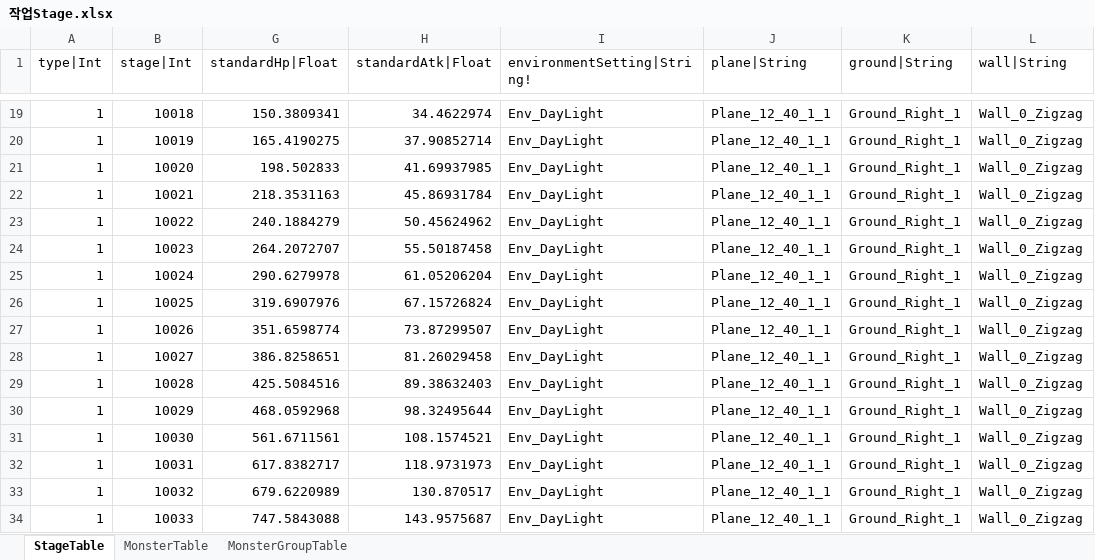
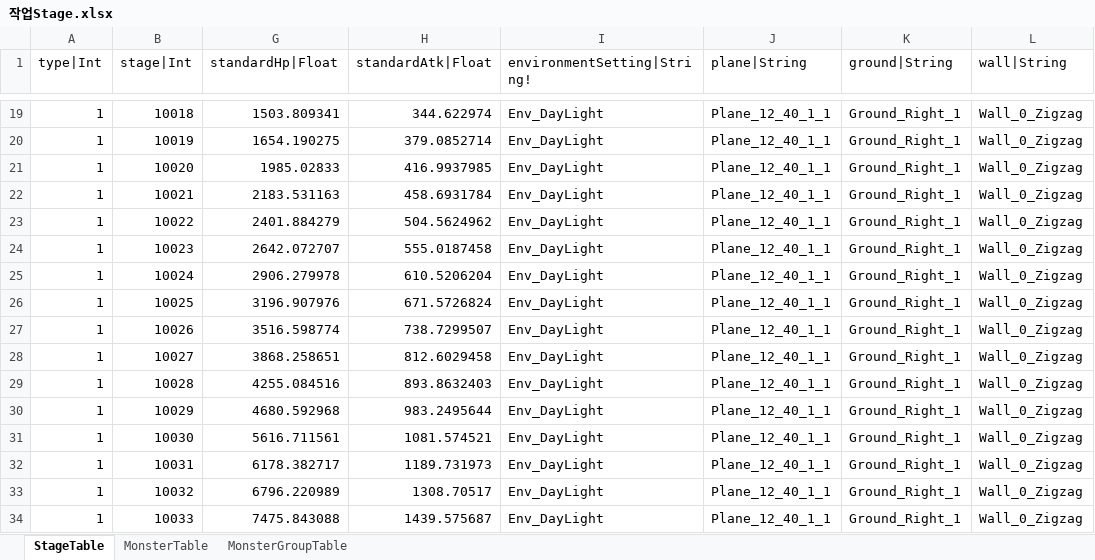
Before and after one commit to hayannal/ProjectNameless, an Excel workbook: Excel/작업Stage.xlsx, sheet StageTable, drawn as a sheet; only a part is shown, gaps mark what is left out; values as stored, in another font and other column widths than the file's, no borders; the diff covers the shown part only; the diff names each change by its address in the sheet, - before the commit and + after, or states it on an @@ line.

```diff
--- a/Excel/작업Stage.xlsx (sheet StageTable)
+++ b/Excel/작업Stage.xlsx (sheet StageTable)
-G19 (standardHp|Float): 150.3809341
+G19 (standardHp|Float): 1503.809341
-H19 (standardAtk|Float): 34.4622974
+H19 (standardAtk|Float): 344.622974
-G20 (standardHp|Float): 165.4190275
+G20 (standardHp|Float): 1654.190275
-H20 (standardAtk|Float): 37.90852714
+H20 (standardAtk|Float): 379.0852714
-G21 (standardHp|Float): 198.502833
+G21 (standardHp|Float): 1985.02833
-H21 (standardAtk|Float): 41.69937985
+H21 (standardAtk|Float): 416.9937985
-G22 (standardHp|Float): 218.3531163
+G22 (standardHp|Float): 2183.531163
-H22 (standardAtk|Float): 45.86931784
+H22 (standardAtk|Float): 458.6931784
-G23 (standardHp|Float): 240.1884279
+G23 (standardHp|Float): 2401.884279
-H23 (standardAtk|Float): 50.45624962
+H23 (standardAtk|Float): 504.5624962
-G24 (standardHp|Float): 264.2072707
+G24 (standardHp|Float): 2642.072707
-H24 (standardAtk|Float): 55.50187458
+H24 (standardAtk|Float): 555.0187458
-G25 (standardHp|Float): 290.6279978
+G25 (standardHp|Float): 2906.279978
-H25 (standardAtk|Float): 61.05206204
+H25 (standardAtk|Float): 610.5206204
-G26 (standardHp|Float): 319.6907976
+G26 (standardHp|Float): 3196.907976
-H26 (standardAtk|Float): 67.15726824
+H26 (standardAtk|Float): 671.5726824
-G27 (standardHp|Float): 351.6598774
+G27 (standardHp|Float): 3516.598774
-H27 (standardAtk|Float): 73.87299507
+H27 (standardAtk|Float): 738.7299507
-G28 (standardHp|Float): 386.8258651
+G28 (standardHp|Float): 3868.258651
-H28 (standardAtk|Float): 81.26029458
+H28 (standardAtk|Float): 812.6029458
-G29 (standardHp|Float): 425.5084516
+G29 (standardHp|Float): 4255.084516
-H29 (standardAtk|Float): 89.38632403
+H29 (standardAtk|Float): 893.8632403
-G30 (standardHp|Float): 468.0592968
+G30 (standardHp|Float): 4680.592968
-H30 (standardAtk|Float): 98.32495644
+H30 (standardAtk|Float): 983.2495644
-G31 (standardHp|Float): 561.6711561
+G31 (standardHp|Float): 5616.711561
-H31 (standardAtk|Float): 108.1574521
+H31 (standardAtk|Float): 1081.574521
-G32 (standardHp|Float): 617.8382717
+G32 (standardHp|Float): 6178.382717
-H32 (standardAtk|Float): 118.9731973
+H32 (standardAtk|Float): 1189.731973
-G33 (standardHp|Float): 679.6220989
+G33 (standardHp|Float): 6796.220989
-H33 (standardAtk|Float): 130.870517
+H33 (standardAtk|Float): 1308.70517
-G34 (standardHp|Float): 747.5843088
+G34 (standardHp|Float): 7475.843088
-H34 (standardAtk|Float): 143.9575687
+H34 (standardAtk|Float): 1439.575687
```
Also changed, not shown: 1364 edited cells elsewhere in this sheet, sheet MonsterTable, Excel/Stage.xlsx, 2 other files.
